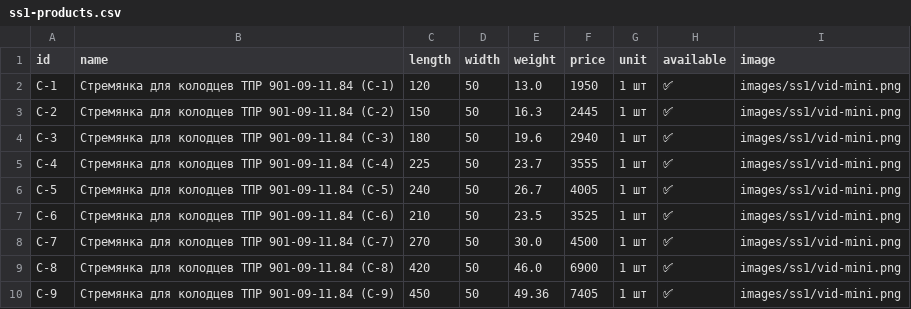
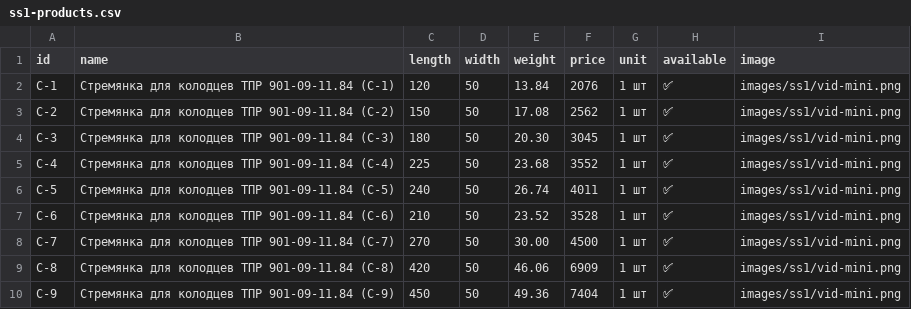
Before and after one commit to Nolan20007/test-project, a CSV file: data/ss1-products.csv, drawn as a sheet.

Commit message:
Add files via upload

```diff
--- a/data/ss1-products.csv
+++ b/data/ss1-products.csv
@@ -1,10 +1,10 @@
 id,name,length,width,weight,price,unit,available,image
-C-1,Стремянка для колодцев ТПР 901-09-11.84 (С-1),120,50,13.0,1950,1 шт,✅,images/ss1/vid-mini.png
-C-2,Стремянка для колодцев ТПР 901-09-11.84 (С-2),150,50,16.3,2445,1 шт,✅,images/ss1/vid-mini.png
-C-3,Стремянка для колодцев ТПР 901-09-11.84 (С-3),180,50,19.6,2940,1 шт,✅,images/ss1/vid-mini.png
-C-4,Стремянка для колодцев ТПР 901-09-11.84 (С-4),225,50,23.7,3555,1 шт,✅,images/ss1/vid-mini.png
-C-5,Стремянка для колодцев ТПР 901-09-11.84 (С-5),240,50,26.7,4005,1 шт,✅,images/ss1/vid-mini.png
-C-6,Стремянка для колодцев ТПР 901-09-11.84 (С-6),210,50,23.5,3525,1 шт,✅,images/ss1/vid-mini.png
-C-7,Стремянка для колодцев ТПР 901-09-11.84 (С-7),270,50,30.0,4500,1 шт,✅,images/ss1/vid-mini.png
-C-8,Стремянка для колодцев ТПР 901-09-11.84 (С-8),420,50,46.0,6900,1 шт,✅,images/ss1/vid-mini.png
-C-9,Стремянка для колодцев ТПР 901-09-11.84 (С-9),450,50,49.36,7405,1 шт,✅,images/ss1/vid-mini.png
+C-1,Стремянка для колодцев ТПР 901-09-11.84 (С-1),120,50,13.84,2076,1 шт,✅,images/ss1/vid-mini.png
+C-2,Стремянка для колодцев ТПР 901-09-11.84 (С-2),150,50,17.08,2562,1 шт,✅,images/ss1/vid-mini.png
+C-3,Стремянка для колодцев ТПР 901-09-11.84 (С-3),180,50,20.30,3045,1 шт,✅,images/ss1/vid-mini.png
+C-4,Стремянка для колодцев ТПР 901-09-11.84 (С-4),225,50,23.68,3552,1 шт,✅,images/ss1/vid-mini.png
+C-5,Стремянка для колодцев ТПР 901-09-11.84 (С-5),240,50,26.74,4011,1 шт,✅,images/ss1/vid-mini.png
+C-6,Стремянка для колодцев ТПР 901-09-11.84 (С-6),210,50,23.52,3528,1 шт,✅,images/ss1/vid-mini.png
+C-7,Стремянка для колодцев ТПР 901-09-11.84 (С-7),270,50,30.00,4500,1 шт,✅,images/ss1/vid-mini.png
+C-8,Стремянка для колодцев ТПР 901-09-11.84 (С-8),420,50,46.06,6909,1 шт,✅,images/ss1/vid-mini.png
+C-9,Стремянка для колодцев ТПР 901-09-11.84 (С-9),450,50,49.36,7404,1 шт,✅,images/ss1/vid-mini.png
```
